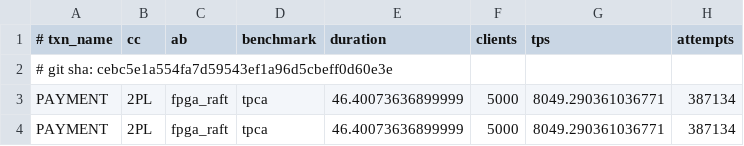
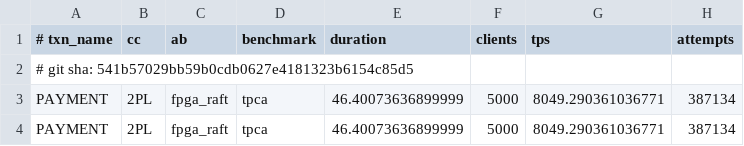
Before and after one commit to stonysystems/depfast-ae, a CSV file: archive/disk_test8PAYMENT_2PL_fpga_raft_tpca.csv, drawn as a sheet; only a part is shown; the diff names each change by its address in the sheet, - before the commit and + after, or states it on an @@ line.

```diff
--- a/archive/disk_test8PAYMENT_2PL_fpga_raft_tpca.csv
+++ b/archive/disk_test8PAYMENT_2PL_fpga_raft_tpca.csv
-A2 (# txn_name): …git sha: cebc5e1a554fa7d59543ef1a96d5cbeff0d60e3e
+A2 (# txn_name): …git sha: 541b57029bb59b0cdb0627e4181323b6154c85d5
```
Also changed, not shown: archive/disk_test10PAYMENT_2PL_fpga_raft_tpca.csv, archive/disk_test9PAYMENT_2PL_fpga_raft_tpca.csv, 6 other files.
